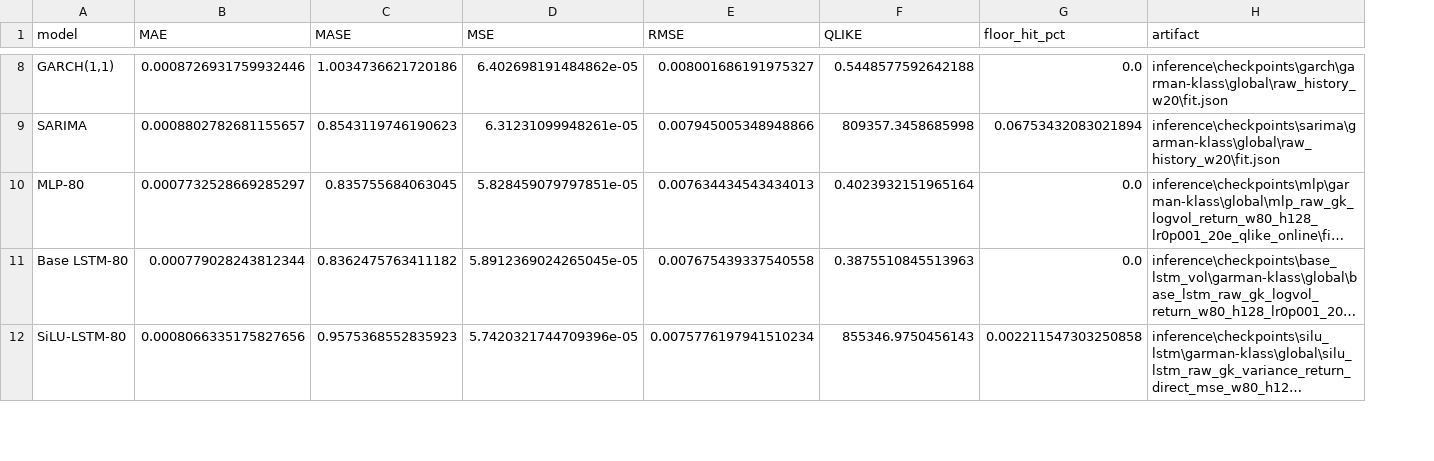
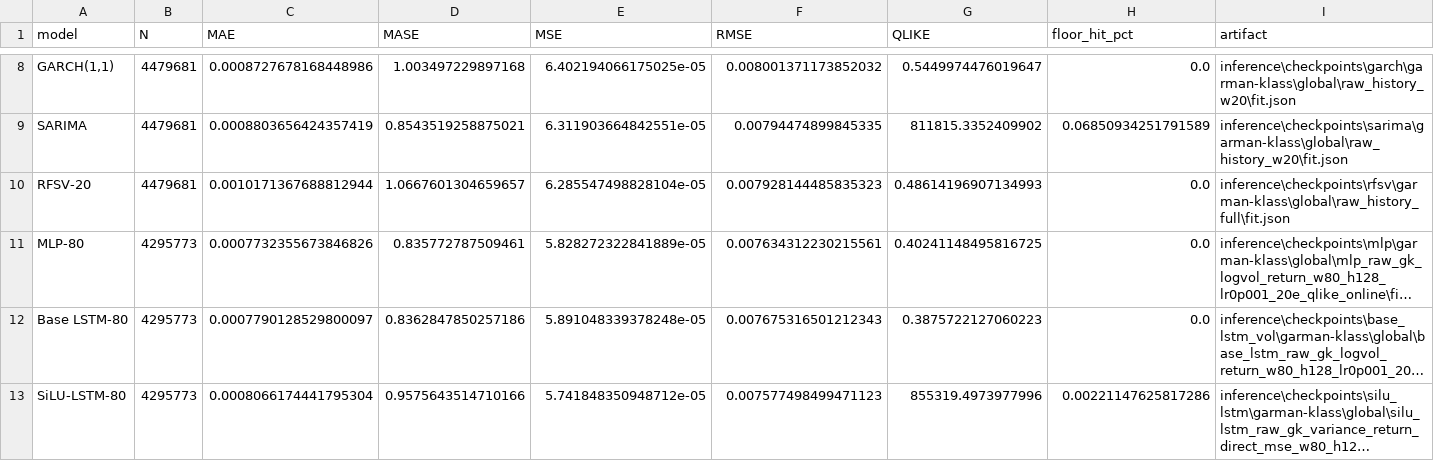
Before and after one commit to barussifelipe/timeseries_analysis, a CSV file: imgs/eval/volatility_test_metrics.csv, drawn as a sheet; only a part is shown, gaps mark what is left out; long unchanged cells end in …; addresses are those after the commit; the diff covers the shown part only; the diff names each change by its address in the sheet, - before the commit and + after, or states it on an @@ line.

```diff
--- a/imgs/eval/volatility_test_metrics.csv
+++ b/imgs/eval/volatility_test_metrics.csv
+column B (N), rows 8-9: 4479681 | 4479681; rows 11-13: all 4295773
-C8 (MAE): 0.0008726931759932446
+C8 (MAE): 0.0008727678168448986
-D8 (MASE): 1.0034736621720186
+D8 (MASE): 1.003497229897168
-E8 (MSE): 6.402698191484862e-05
+E8 (MSE): 6.402194066175025e-05
-F8 (RMSE): 0.008001686191975327
+F8 (RMSE): 0.008001371173852032
-G8 (QLIKE): 0.5448577592642188
+G8 (QLIKE): 0.5449974476019647
-C9 (MAE): 0.0008802782681155657
+C9 (MAE): 0.0008803656424357419
-D9 (MASE): 0.8543119746190623
+D9 (MASE): 0.8543519258875021
-E9 (MSE): 6.31231099948261e-05
+E9 (MSE): 6.311903664842551e-05
-F9 (RMSE): 0.007945005348948866
+F9 (RMSE): 0.00794474899845335
-G9 (QLIKE): 809357.3458685998
+G9 (QLIKE): 811815.3352409902
-H9 (floor_hit_pct): 0.06753432083021894
+H9 (floor_hit_pct): 0.06850934251791589
+row 10: RFSV-20 | 4479681 | 0.0010171367688812944 | 1.0667601304659657 | 6.285547498828104e-05 | 0.007928144485835323 | 0.48614196907134993 | 0.0 | inference\checkpoints\rfsv\garman-klass\global\raw_history_full\fit.json
-C11 (MAE): 0.0007732528669285297
+C11 (MAE): 0.0007732355673846826
-D11 (MASE): 0.835755684063045
+D11 (MASE): 0.835772787509461
-E11 (MSE): 5.828459079797851e-05
+E11 (MSE): 5.828272322841889e-05
-F11 (RMSE): 0.007634434543434013
+F11 (RMSE): 0.007634312230215561
-G11 (QLIKE): 0.4023932151965164
+G11 (QLIKE): 0.40241148495816725
-C12 (MAE): 0.000779028243812344
+C12 (MAE): 0.0007790128529800097
-D12 (MASE): 0.8362475763411182
+D12 (MASE): 0.8362847850257186
-E12 (MSE): 5.8912369024265045e-05
+E12 (MSE): 5.891048339378248e-05
-F12 (RMSE): 0.007675439337540558
+F12 (RMSE): 0.007675316501212343
-G12 (QLIKE): 0.3875510845513963
+G12 (QLIKE): 0.3875722127060223
-C13 (MAE): 0.0008066335175827656
+C13 (MAE): 0.0008066174441795304
-D13 (MASE): 0.9575368552835923
+D13 (MASE): 0.9575643514710166
-E13 (MSE): 5.7420321744709396e-05
+E13 (MSE): 5.741848350948712e-05
-F13 (RMSE): 0.0075776197941510234
+F13 (RMSE): 0.007577498499471123
-G13 (QLIKE): 855346.9750456143
+G13 (QLIKE): 855319.4973977996
-H13 (floor_hit_pct): 0.002211547303250858
+H13 (floor_hit_pct): 0.00221147625817286
```
Also changed, not shown: 1 added row, 1 removed row and 41 edited cells elsewhere in this file, imgs/eval/local_eval/metrics.csv, imgs/eval/local_eval/per_stock.csv, 47 other files.
